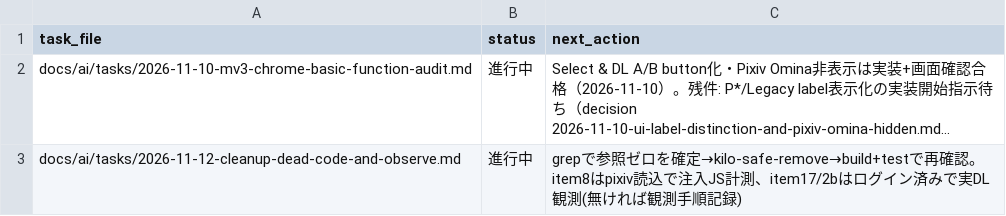
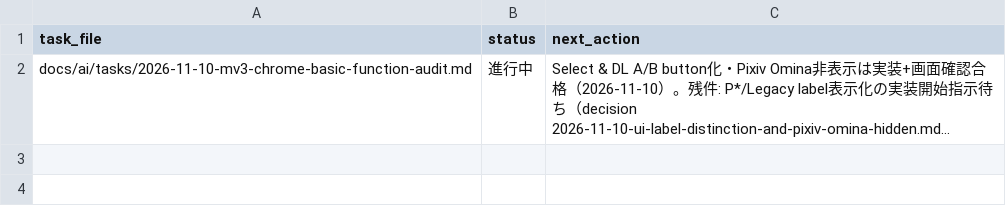
Before and after one commit to BWDSF3104/webextension-pixiv-toolkit, a TSV file: docs/ai/current-task.tsv, drawn as a sheet; long unchanged cells end in …; the diff names each change by its address in the sheet, - before the commit and + after, or states it on an @@ line.

Commit message:
docs: デッドコード掃除と残項目(item 8/17/2b)の実測結果を記録

```diff
--- a/docs/ai/current-task.tsv
+++ b/docs/ai/current-task.tsv
-row 3: docs/ai/tasks/2026-11-12-cleanup-dead-code-and-observe.md | 進行中 | grepで参照ゼロを確定→kilo-safe-remove→build+testで再確認。item8はpixiv読込で注入JS計測、item17/2bはログイン済みで実DL観測(無ければ観測手順記録)
```
Also changed, not shown: 1 other file.
